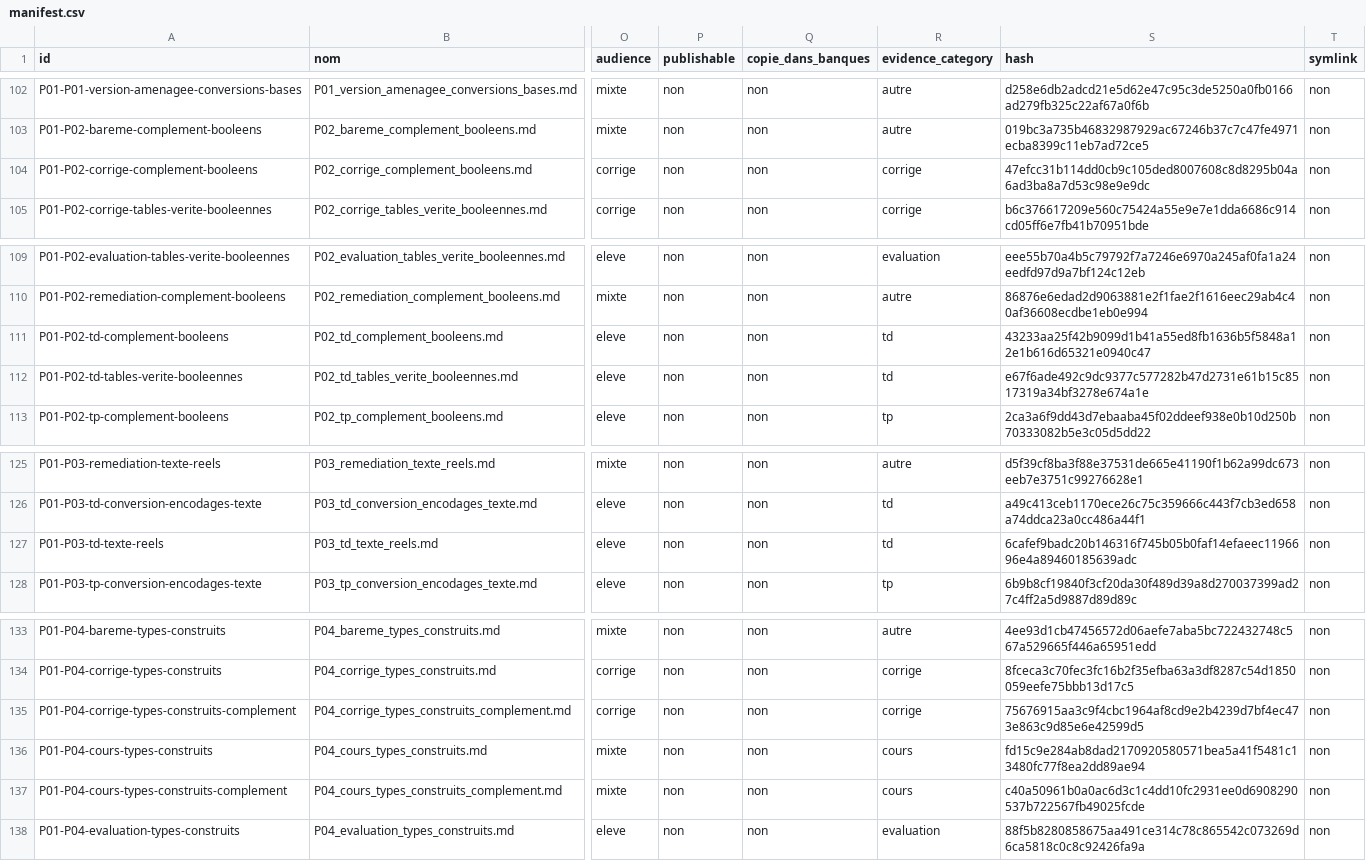
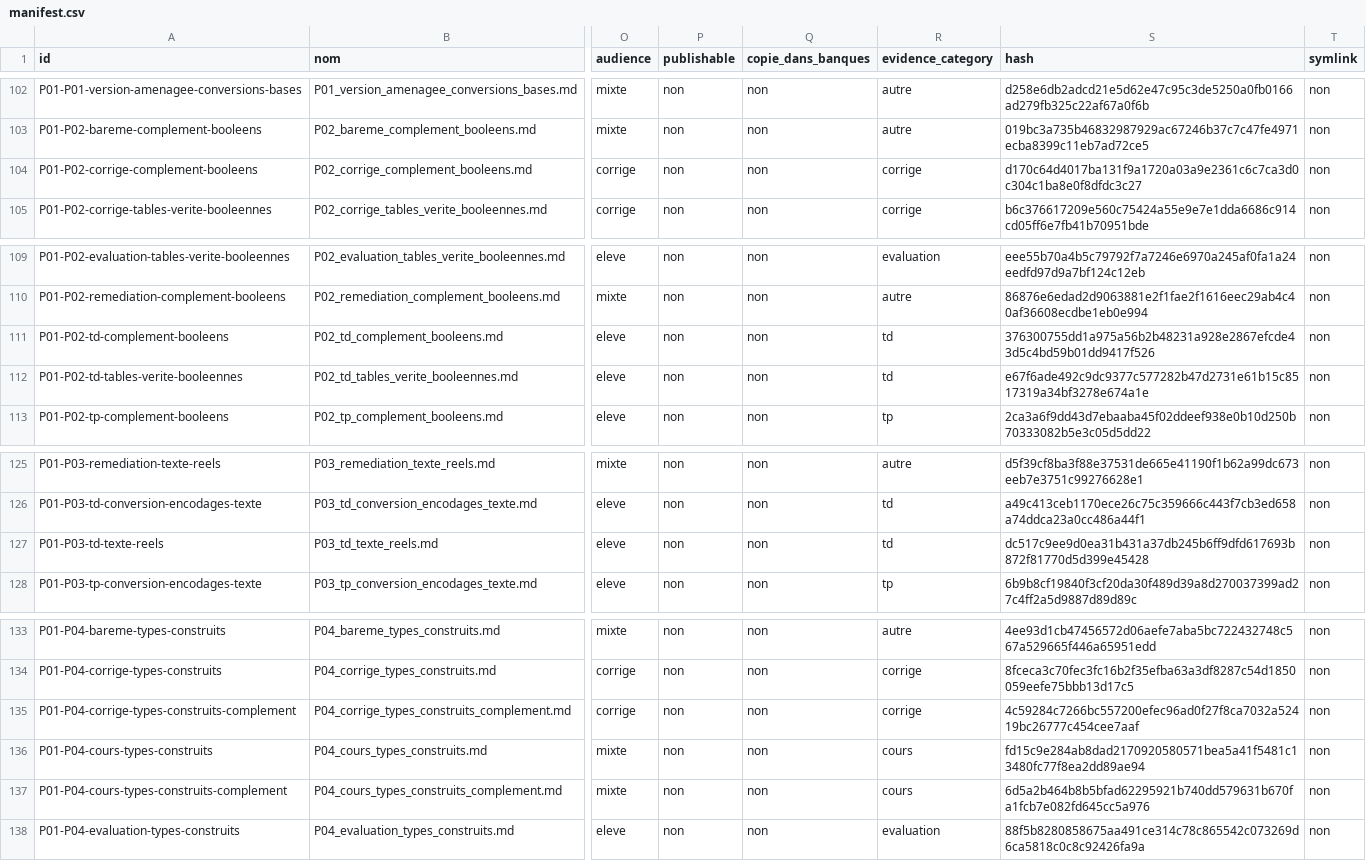
Before and after one commit to cyranoaladin/NSI, a CSV file: manifest.csv, drawn as a sheet; only a part is shown, gaps mark what is left out; the diff names each change by its address in the sheet, - before the commit and + after, or states it on an @@ line.

Commit message:
K1-BIS+TER : corrections scientifiques, normalisation typo, 92/2/20 (#79)
K1-BIS : corrections scientifiques, template, inventaire ancres, predicat
K1-TER : normalisation typographique canonique, structure P03, re-jugement

Corrections scientifiques : dict_keys (pas liste), 500=9 bits, meilleure_note.
Template : exercices 9 alignes sur template structure du corpus.
Inventaire ancres : [ANCRES VALIDES: ...] dans le contexte du juge.
Normalisation typo : normalize_for_match (apostrophes, guillemets, tirets).
Predicat : should_preserve_existing_verdict + test non-tautologique.

Resultat : P-DATA-BASE-04 et P-DATA-BASE-05B passent a 3/3.
Coverage : 86/2/26 -> 92/2/20 (total K1+K1-BIS+K1-TER : +6 caps).
427 tests PASS, check_substance_anchors PASS (114).

```diff
--- a/manifest.csv
+++ b/manifest.csv
-S104 (hash): 47efcc31b114dd0cb9c105ded8007608c8d8295b04a6ad3ba8a7d53c98e9e9dc
+S104 (hash): d170c64d4017ba131f9a1720a03a9e2361c6c7ca3d0c304c1ba8e0f8dfdc3c27
-S111 (hash): 43233aa25f42b9099d1b41a55ed8fb1636b5f5848a12e1b616d65321e0940c47
+S111 (hash): 376300755dd1a975a56b2b48231a928e2867efcde43d5c4bd59b01dd9417f526
-S127 (hash): 6cafef9badc20b146316f745b05b0faf14efaeec1196696e4a89460185639adc
+S127 (hash): dc517c9ee9d0ea31b431a37db245b6ff9dfd617693b872f81770d5d399e45428
-S135 (hash): 75676915aa3c9f4cbc1964af8cd9e2b4239d7bf4ec473e863c9d85e6e42599d5
+S135 (hash): 4c59284c7266bc557200efec96ad0f27f8ca7032a52419bc26777c454cee7aaf
-S137 (hash): c40a50961b0a0ac6d3c1c4dd10fc2931ee0d6908290537b722567fb49025fcde
+S137 (hash): 6d5a2b464b8b5bfad62295921b740dd579631b670fa1fcb7e082fd645cc5a976
```
Also changed, not shown: manifest_tooling.csv, 15 other files.
